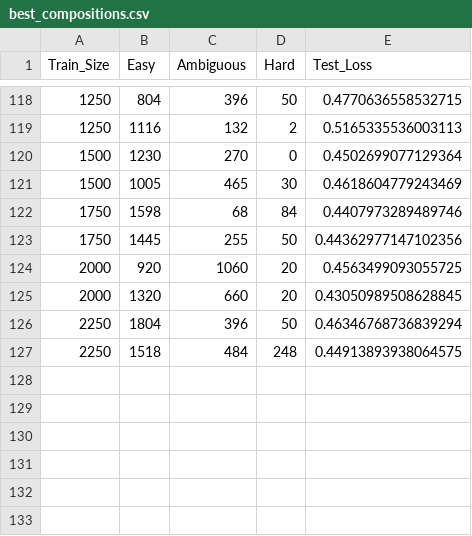
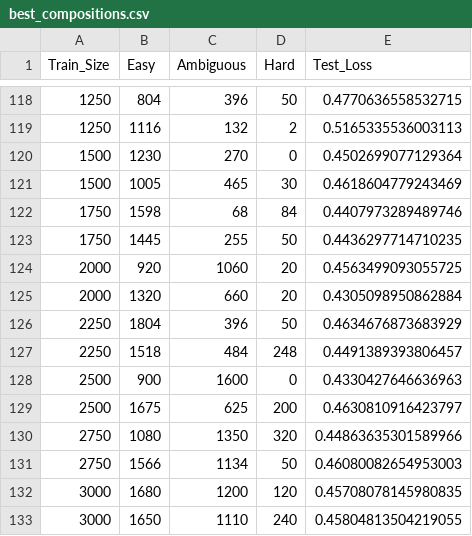
Before and after one commit to IdanSeg/Annotatability_transfer, a CSV file: best_compositions.csv, drawn as a sheet; only a part is shown, gaps mark what is left out.

Commit message:
optimal compositions for Merfish done - 12 runs

```diff
--- a/best_compositions.csv
+++ b/best_compositions.csv
@@ -122,6 +122,12 @@ Train_Size,Easy,Ambiguous,Hard,Test_Loss
 1750,1598,68,84,0.4407973289489746
-1750,1445,255,50,0.44362977147102356
+1750,1445,255,50,0.4436297714710235
 2000,920,1060,20,0.4563499093055725
-2000,1320,660,20,0.43050989508628845
-2250,1804,396,50,0.46346768736839294
-2250,1518,484,248,0.44913893938064575
+2000,1320,660,20,0.4305098950862884
+2250,1804,396,50,0.4634676873683929
+2250,1518,484,248,0.4491389393806457
+2500,900,1600,0,0.4330427646636963
+2500,1675,625,200,0.4630810916423797
+2750,1080,1350,320,0.44863635301589966
+2750,1566,1134,50,0.46080082654953003
+3000,1680,1200,120,0.45708078145980835
+3000,1650,1110,240,0.45804813504219055
```
Also changed, not shown: 1 other file.
